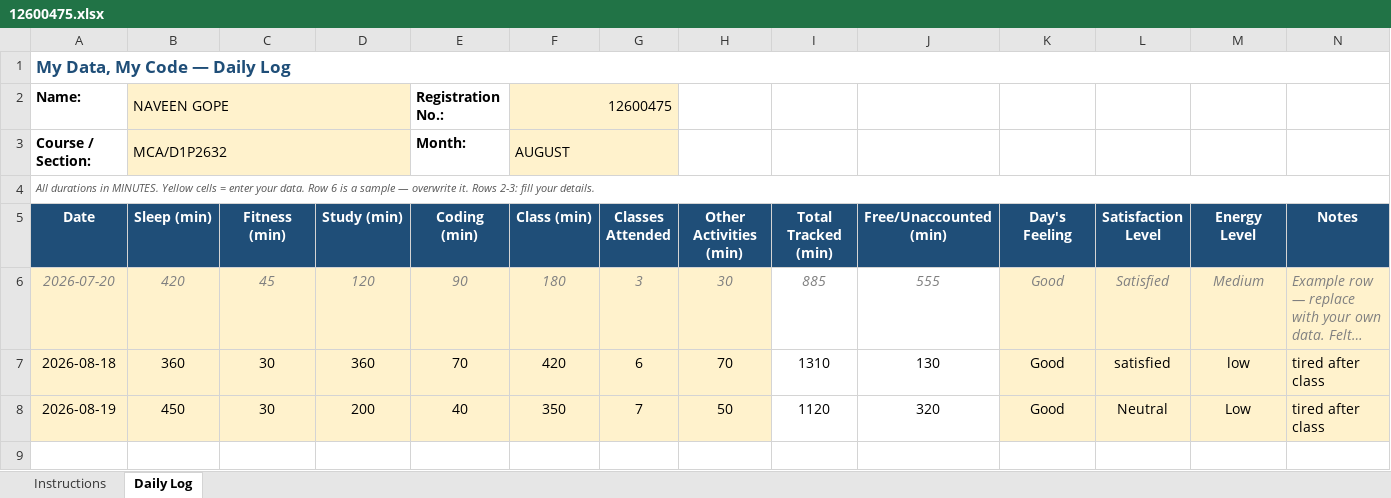
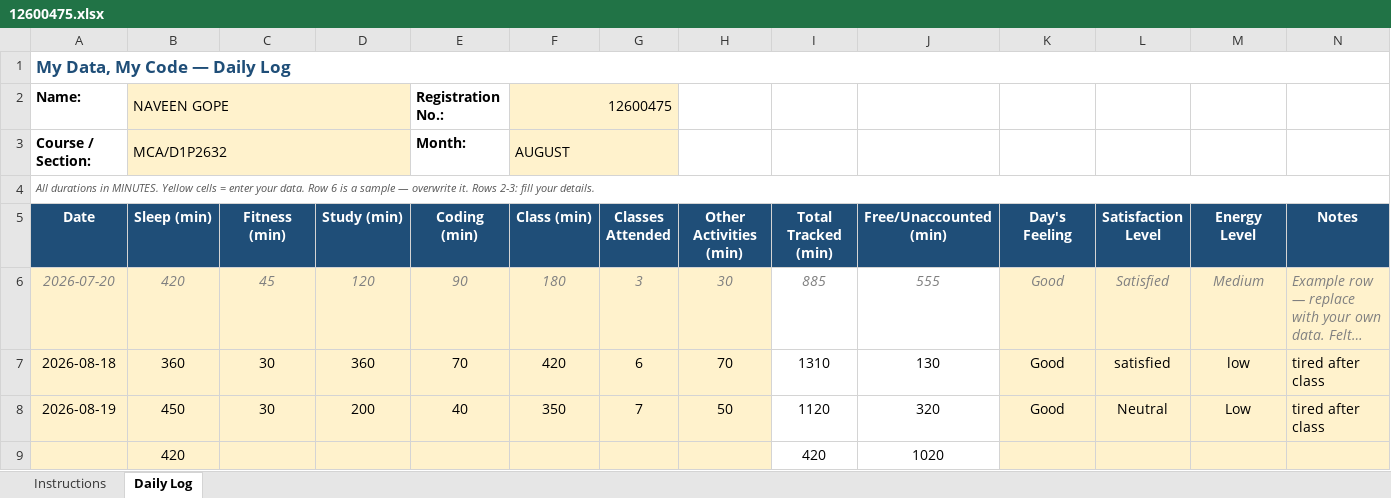
Before and after one commit to Naveenyadav0111/776, an Excel workbook: 12600475.xlsx, sheet Daily Log, drawn as a sheet; long unchanged cells end in …; values as stored, in another font and other column widths than the file's, no borders; conditional formats not drawn; the diff names each change by its address in the sheet, - before the commit and + after, or states it on an @@ line.

Commit message:
daily update

```diff
--- a/12600475.xlsx (sheet Daily Log)
+++ b/12600475.xlsx (sheet Daily Log)
+row 9:  | 420 |  |  |  |  |  |  | 420 | 1020
```
